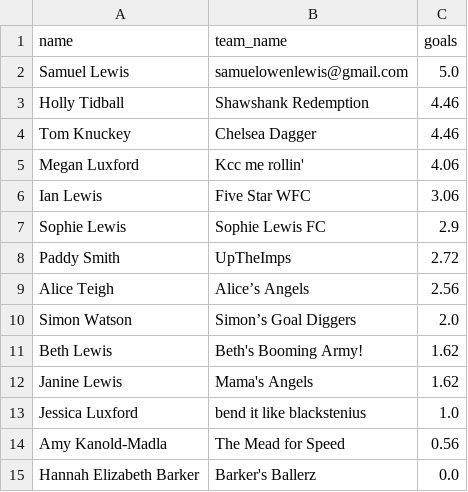
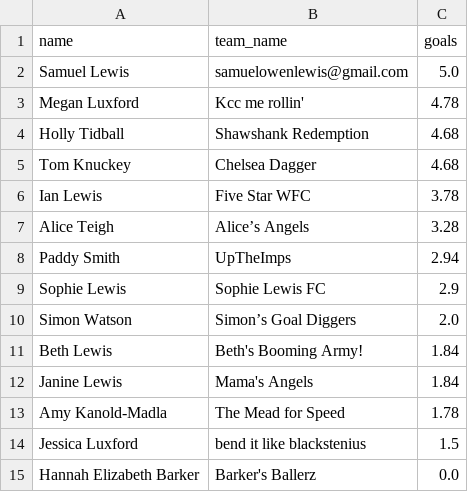
Before and after one commit to tomknuckey/wsl_game, a CSV file: data/output/actual/results.csv, drawn as a sheet.

```diff
--- a/data/output/actual/results.csv
+++ b/data/output/actual/results.csv
@@ -2,14 +2,14 @@ name,team_name,goals
 Samuel Lewis,samuelowenlewis@gmail.com,5.0
-Holly Tidball,Shawshank Redemption,4.46
-Tom Knuckey,Chelsea Dagger,4.46
-Megan Luxford,Kcc me rollin',4.06
-Ian Lewis,Five Star WFC,3.06
+Megan Luxford,Kcc me rollin',4.78
+Holly Tidball,Shawshank Redemption,4.68
+Tom Knuckey,Chelsea Dagger,4.68
+Ian Lewis,Five Star WFC,3.78
+Alice Teigh,Alice’s Angels,3.28
+Paddy Smith,UpTheImps,2.94
 Sophie Lewis,Sophie Lewis FC,2.9
-Paddy Smith,UpTheImps,2.72
-Alice Teigh,Alice’s Angels,2.56
 Simon Watson,Simon’s Goal Diggers,2.0
-Beth Lewis,Beth's Booming Army!,1.62
-Janine Lewis,Mama's Angels,1.62
-Jessica Luxford ,bend it like blackstenius ,1.0
-Amy Kanold-Madla,The Mead for Speed ,0.56
+Beth Lewis,Beth's Booming Army!,1.84
+Janine Lewis,Mama's Angels,1.84
+Amy Kanold-Madla,The Mead for Speed ,1.78
+Jessica Luxford ,bend it like blackstenius ,1.5
 Hannah Elizabeth Barker,Barker's Ballerz,0.0
```
Also changed, not shown: data/output/actual/best_differential.csv, data/output/actual/pdf_goals_agg.csv, 2 other files.
